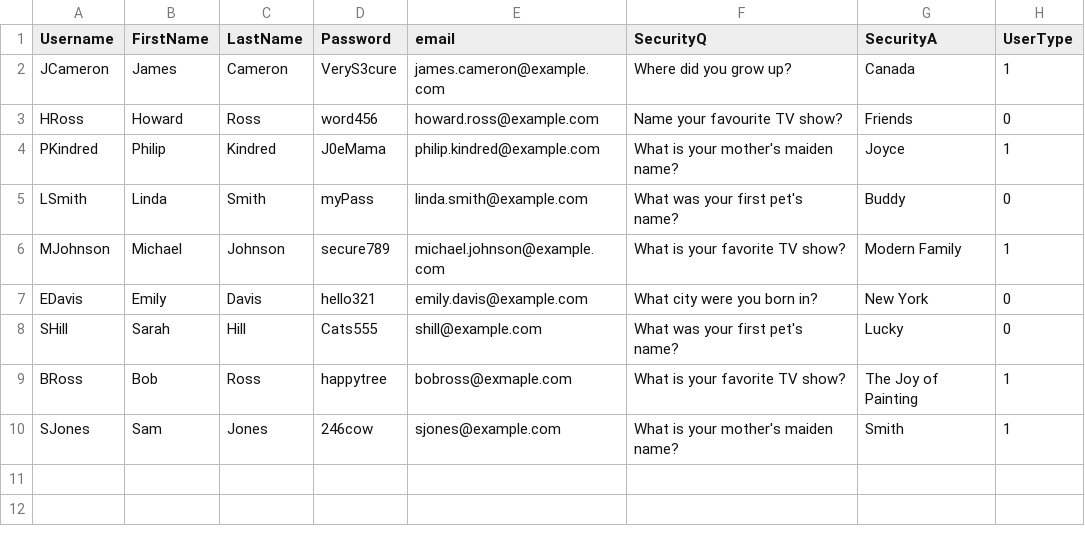
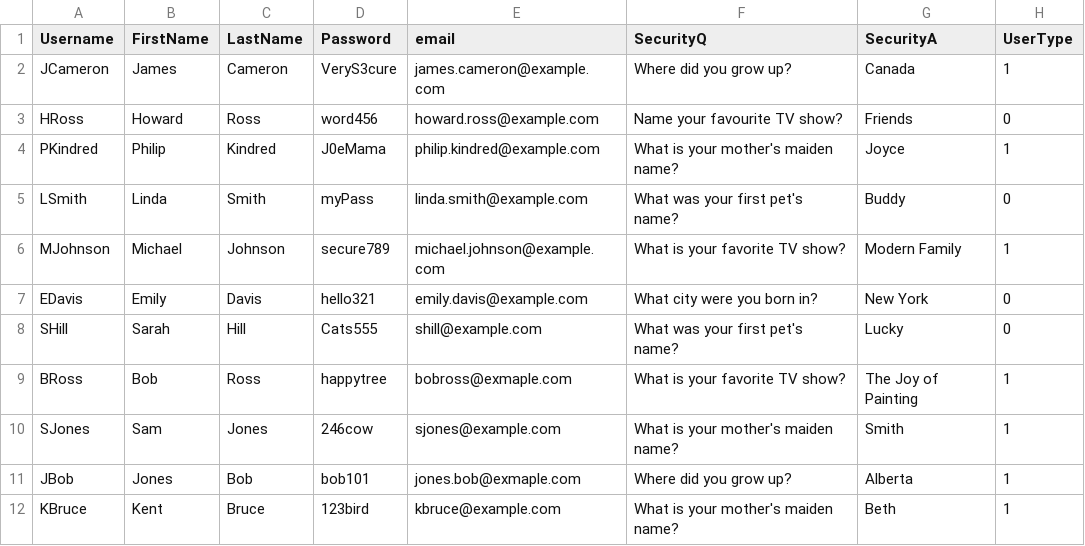
Before and after one commit to sarahh1201/EduConnect, a CSV file: v2/data/user.csv, drawn as a sheet; the diff names each change by its address in the sheet, - before the commit and + after, or states it on an @@ line.

```diff
--- a/v2/data/user.csv
+++ b/v2/data/user.csv
+row 11: JBob | Jones | Bob | bob101 | jones.bob@exmaple.com | Where did you grow up? | Alberta | 1
+row 12: KBruce | Kent | Bruce | 123bird | kbruce@example.com | What is your mother's maiden name? | Beth | 1
```
Also changed, not shown: v2/data/requests.csv, v2/data/tutors.csv, 11 other files.
